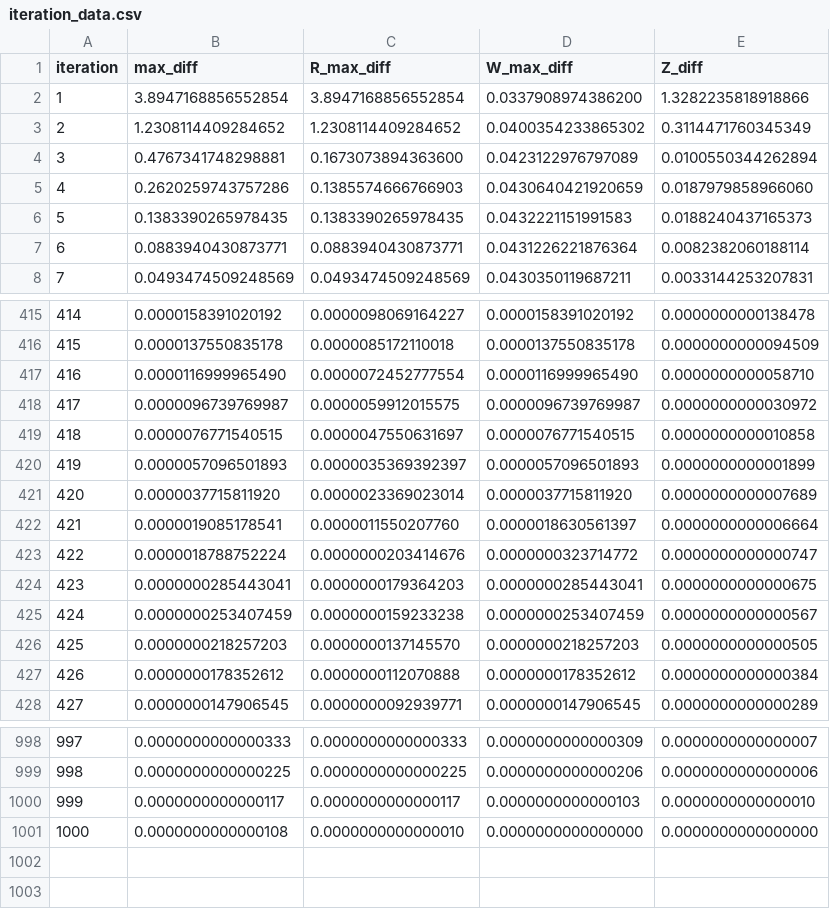
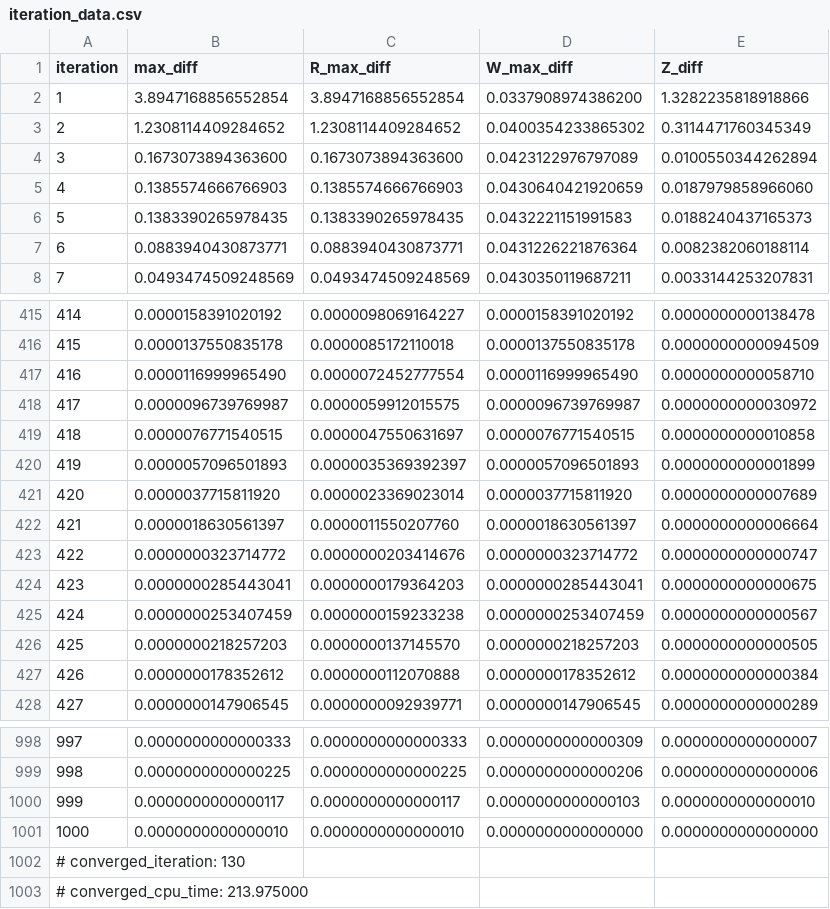
Before and after one commit to harukikimura947/QSE_Algo, a CSV file: C/data/experiment/K=8100/par_L=0.0050,eta=1.8000/iteration_data.csv, drawn as a sheet; only a part is shown, gaps mark what is left out.

```diff
--- a/C/data/experiment/K=8100/par_L=0.0050,eta=1.8000/iteration_data.csv
+++ b/C/data/experiment/K=8100/par_L=0.0050,eta=1.8000/iteration_data.csv
@@ -3,4 +3,4 @@ iteration,max_diff,R_max_diff,W_max_diff,Z_diff
 2,1.2308114409284652,1.2308114409284652,0.0400354233865302,0.3114471760345349
-3,0.4767341748298881,0.1673073894363600,0.0423122976797089,0.0100550344262894
-4,0.2620259743757286,0.1385574666766903,0.0430640421920659,0.0187979858966060
+3,0.1673073894363600,0.1673073894363600,0.0423122976797089,0.0100550344262894
+4,0.1385574666766903,0.1385574666766903,0.0430640421920659,0.0187979858966060
 5,0.1383390265978435,0.1383390265978435,0.0432221151991583,0.0188240437165373
@@ -421,4 +421,4 @@ iteration,max_diff,R_max_diff,W_max_diff,Z_diff
 420,0.0000037715811920,0.0000023369023014,0.0000037715811920,0.0000000000007689
-421,0.0000019085178541,0.0000011550207760,0.0000018630561397,0.0000000000006664
-422,0.0000018788752224,0.0000000203414676,0.0000000323714772,0.0000000000000747
+421,0.0000018630561397,0.0000011550207760,0.0000018630561397,0.0000000000006664
+422,0.0000000323714772,0.0000000203414676,0.0000000323714772,0.0000000000000747
 423,0.0000000285443041,0.0000000179364203,0.0000000285443041,0.0000000000000675
@@ -1000,2 +1000,4 @@ iteration,max_diff,R_max_diff,W_max_diff,Z_diff
 999,0.0000000000000117,0.0000000000000117,0.0000000000000103,0.0000000000000010
-1000,0.0000000000000108,0.0000000000000010,0.0000000000000000,0.0000000000000000
+1000,0.0000000000000010,0.0000000000000010,0.0000000000000000,0.0000000000000000
+# converged_iteration: 130
+# converged_cpu_time: 213.975000
```
Also changed, not shown: C/data/experiment/K=10000/par_L=0.0080,eta=1.5000/iteration_data.csv, 4 other files.
